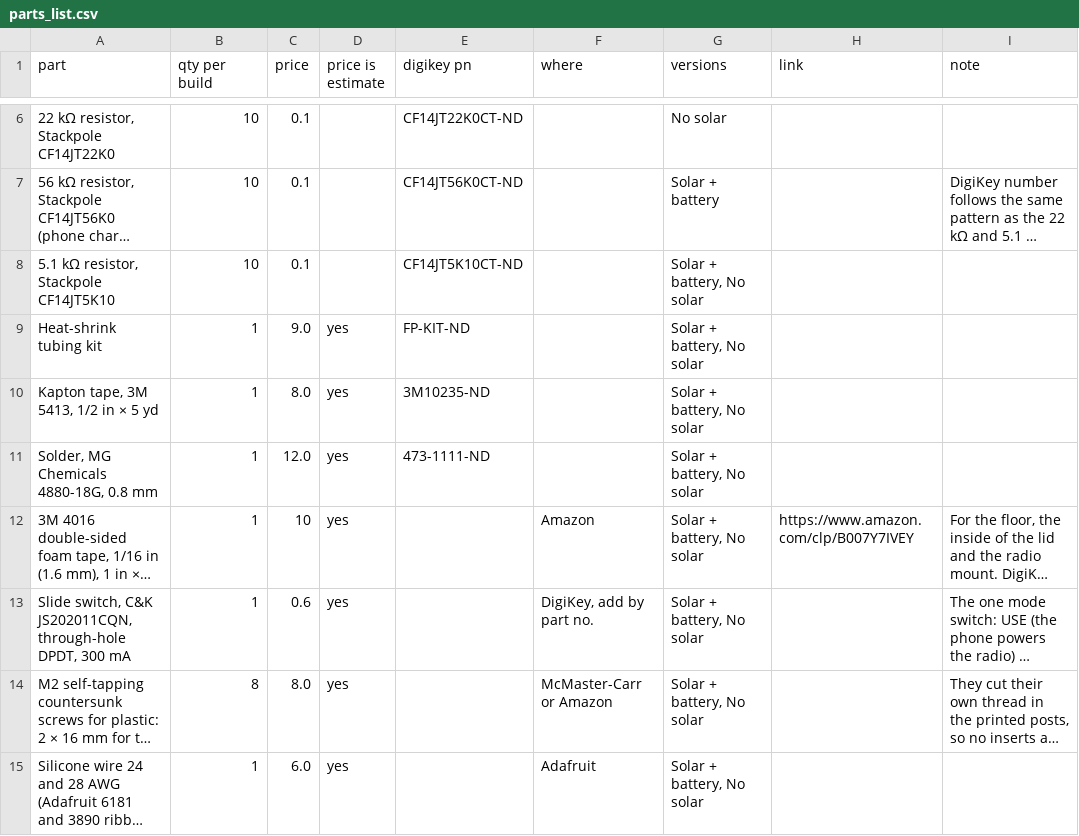
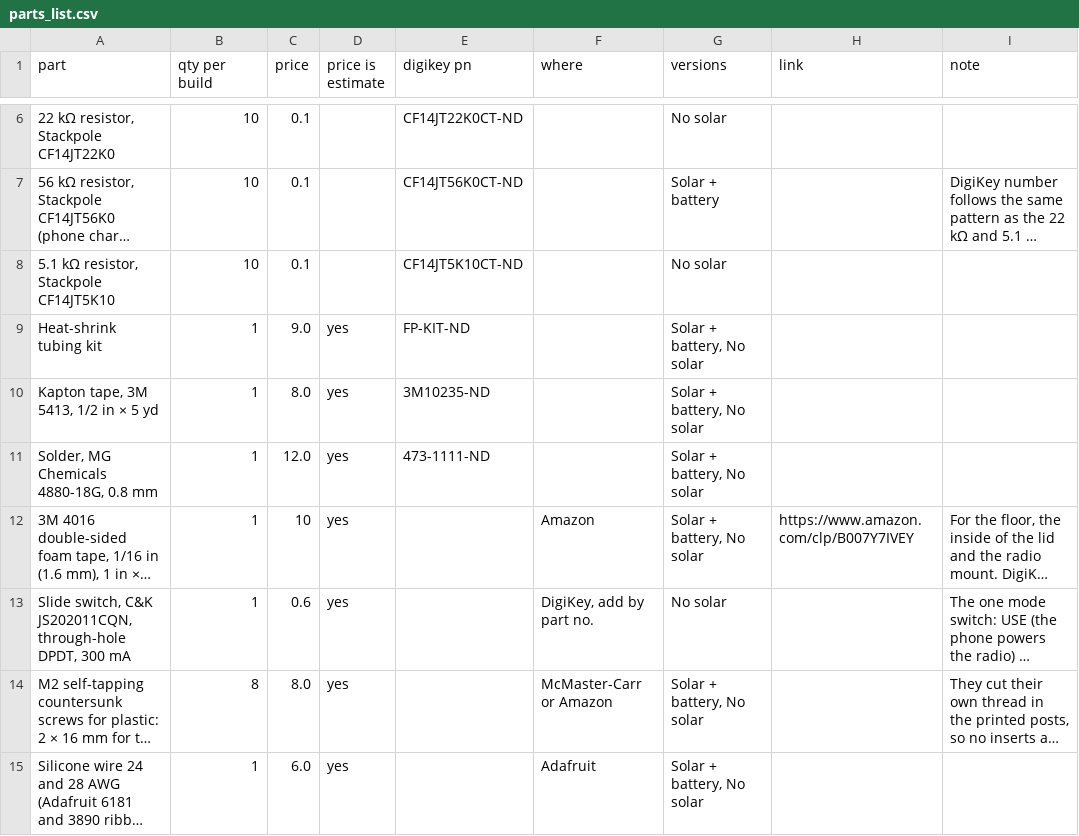
Before and after one commit to clovenbradshaw-ctrl/meshcore-phone, a CSV file: parts/parts_list.csv, drawn as a sheet; only a part is shown, gaps mark what is left out; long unchanged cells end in …; the diff names each change by its address in the sheet, - before the commit and + after, or states it on an @@ line.

```diff
--- a/parts/parts_list.csv
+++ b/parts/parts_list.csv
-G8 (versions): Solar + battery, No solar
+G8 (versions): No solar
-G13 (versions): Solar + battery, No solar
+G13 (versions): No solar
```
Also changed, not shown: 22 other files.
